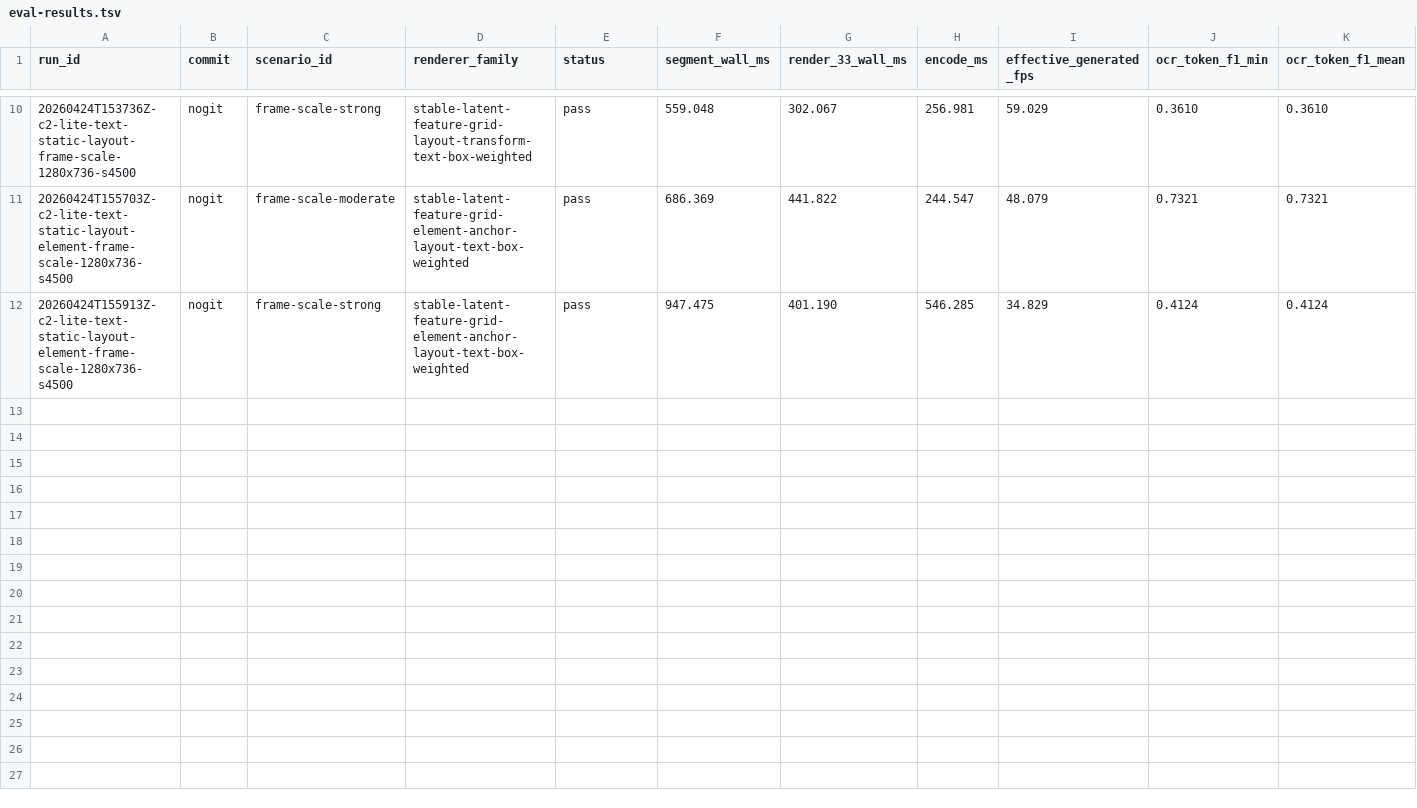
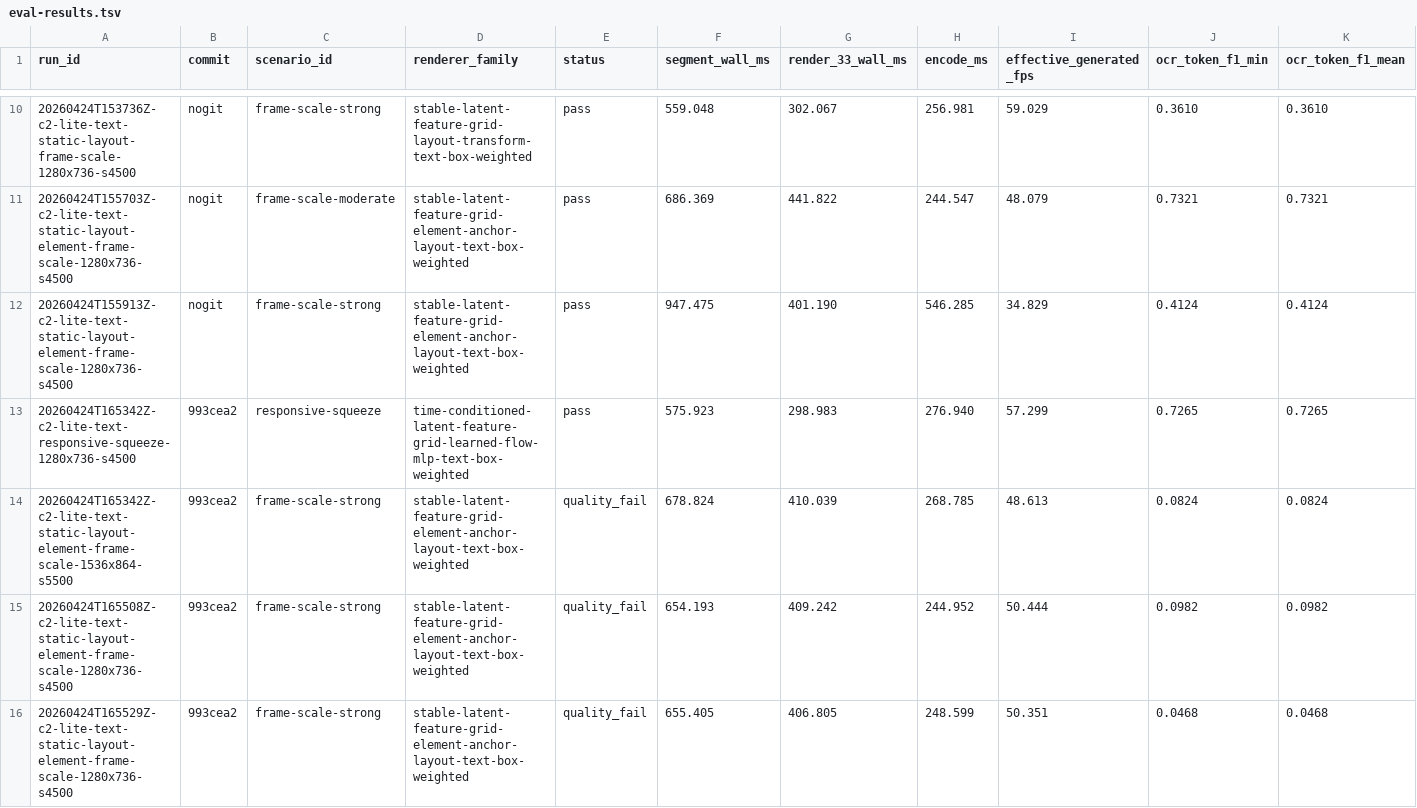
Before and after one commit to dennisonbertram/flipbook-research, a TSV file: docs/experiments/track-c/eval-results.tsv, drawn as a sheet; only a part is shown, gaps mark what is left out; rows hold the shown columns only; the diff names each change by its address in the sheet, - before the commit and + after, or states it on an @@ line.

```diff
--- a/docs/experiments/track-c/eval-results.tsv
+++ b/docs/experiments/track-c/eval-results.tsv
+row 13: 20260424T165342Z-c2-lite-text-responsive-squeeze-1280x736-s4500 | 993cea2 | responsive-squeeze | time-conditioned-latent-feature-grid-learned-flow-mlp-text-box-weighted | pass | 575.923 | 298.983 | 276.940 | 57.299 | 0.7265 | 0.7265
+row 14: 20260424T165342Z-c2-lite-text-static-layout-element-frame-scale-1536x864-s5500 | 993cea2 | frame-scale-strong | stable-latent-feature-grid-element-anchor-layout-text-box-weighted | quality_fail | 678.824 | 410.039 | 268.785 | 48.613 | 0.0824 | 0.0824
+row 15: 20260424T165508Z-c2-lite-text-static-layout-element-frame-scale-1280x736-s4500 | 993cea2 | frame-scale-strong | stable-latent-feature-grid-element-anchor-layout-text-box-weighted | quality_fail | 654.193 | 409.242 | 244.952 | 50.444 | 0.0982 | 0.0982
+row 16: 20260424T165529Z-c2-lite-text-static-layout-element-frame-scale-1280x736-s4500 | 993cea2 | frame-scale-strong | stable-latent-feature-grid-element-anchor-layout-text-box-weighted | quality_fail | 655.405 | 406.805 | 248.599 | 50.351 | 0.0468 | 0.0468
```
Also changed, not shown: docs/experiments/track-c/results.tsv, 9 other files.
